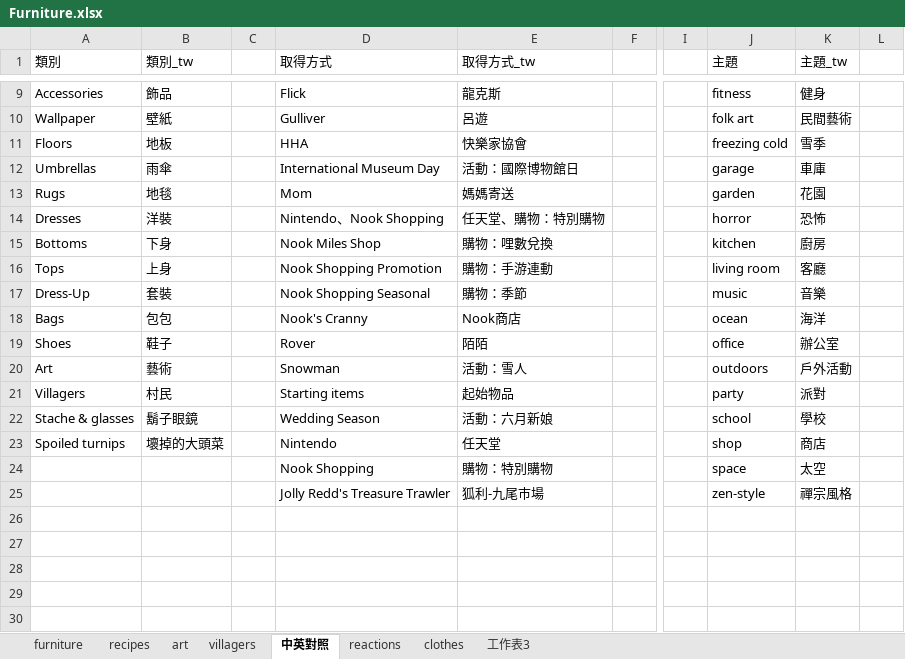
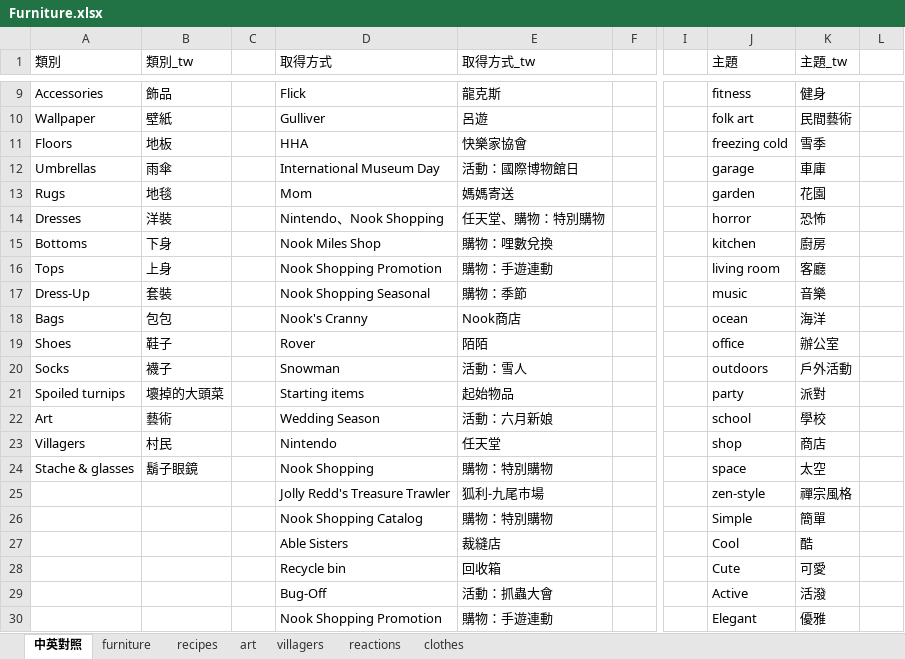
Before and after one commit to HuskyHsu/NookAssets, an Excel workbook: tempData/Furniture.xlsx, sheet 中英對照, drawn as a sheet; only a part is shown, gaps mark what is left out; values as stored, in another font and other column widths than the file's, no borders; the diff covers the shown part only; the diff names each change by its address in the sheet, - before the commit and + after, or states it on an @@ line.

Commit message:
update clothes and furniture

```diff
--- a/tempData/Furniture.xlsx (sheet 中英對照)
+++ b/tempData/Furniture.xlsx (sheet 中英對照)
-sheet tab: 工作表3
@@ sheet tab order changed: 中英對照 | furniture | recipes | art | villagers | reactions | clothes @@
-E16 (取得方式_tw): 購物：手游連動
+E16 (取得方式_tw): 購物：手遊連動
-A20 (類別): Art
+A20 (類別): Socks
-B20 (類別_tw): 藝術
+B20 (類別_tw): 襪子
-A21 (類別): Villagers
+A21 (類別): Spoiled turnips
-B21 (類別_tw): 村民
+B21 (類別_tw): 壞掉的大頭菜
-A22 (類別): Stache & glasses
+A22 (類別): Art
-B22 (類別_tw): 鬍子眼鏡
+B22 (類別_tw): 藝術
-A23 (類別): Spoiled turnips
+A23 (類別): Villagers
-B23 (類別_tw): 壞掉的大頭菜
+B23 (類別_tw): 村民
-A24 (類別): (empty)
+A24 (類別): Stache & glasses
-B24 (類別_tw): (empty)
+B24 (類別_tw): 鬍子眼鏡
-D26 (取得方式): (empty)
+D26 (取得方式): Nook Shopping Catalog
-E26 (取得方式_tw): (empty)
+E26 (取得方式_tw): 購物：特別購物
-J26 (主題): (empty)
+J26 (主題): Simple
-K26 (主題_tw): (empty)
+K26 (主題_tw): 簡單
-D27 (取得方式): (empty)
+D27 (取得方式): Able Sisters
-E27 (取得方式_tw): (empty)
+E27 (取得方式_tw): 裁縫店
-J27 (主題): (empty)
+J27 (主題): Cool
-K27 (主題_tw): (empty)
+K27 (主題_tw): 酷
-D28 (取得方式): (empty)
+D28 (取得方式): Recycle bin
-E28 (取得方式_tw): (empty)
+E28 (取得方式_tw): 回收箱
-J28 (主題): (empty)
+J28 (主題): Cute
-K28 (主題_tw): (empty)
+K28 (主題_tw): 可愛
-D29 (取得方式): (empty)
+D29 (取得方式): Bug-Off
-E29 (取得方式_tw): (empty)
+E29 (取得方式_tw): 活動：抓蟲大會
-J29 (主題): (empty)
+J29 (主題): Active
-K29 (主題_tw): (empty)
+K29 (主題_tw): 活潑
-D30 (取得方式): (empty)
+D30 (取得方式): Nook Shopping Promotion
-E30 (取得方式_tw): (empty)
+E30 (取得方式_tw): 購物：手遊連動
-J30 (主題): (empty)
+J30 (主題): Elegant
-K30 (主題_tw): (empty)
+K30 (主題_tw): 優雅
```
Also changed, not shown: 64 edited cells elsewhere in this sheet, sheet clothes, sheet furniture, 5 other files.
